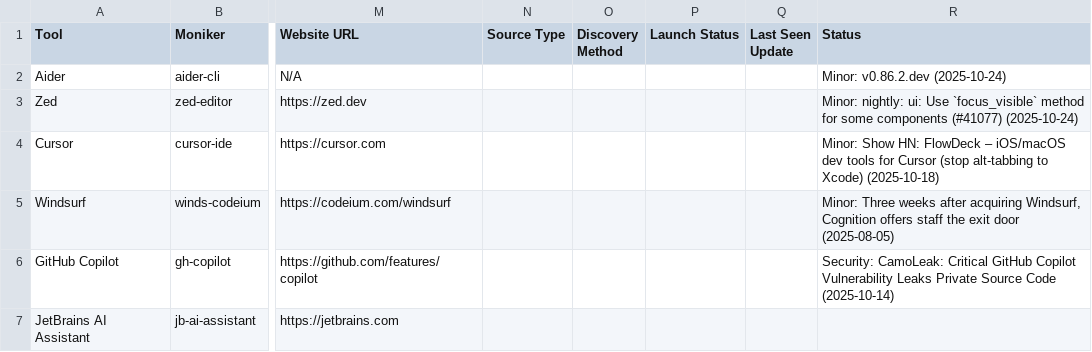
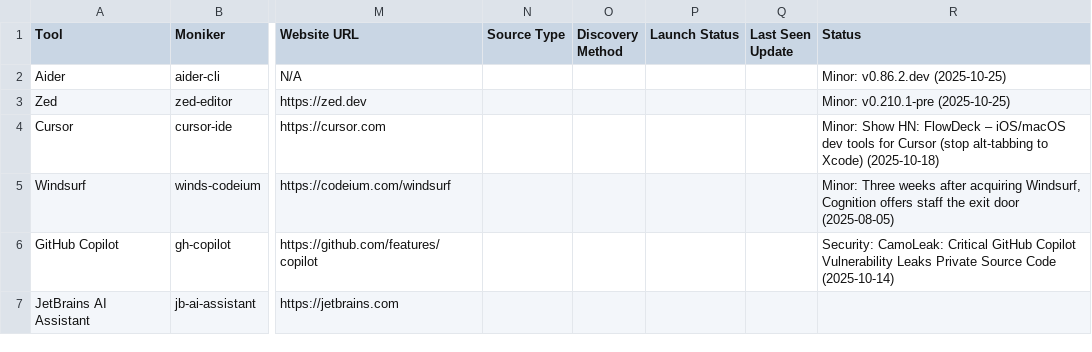
Before and after one commit to uberpu-ntiva/prindle-sprick-ai, a CSV file: data/tools.csv, drawn as a sheet; only a part is shown, gaps mark what is left out; the diff covers the shown part only; the diff names each change by its address in the sheet, - before the commit and + after, or states it on an @@ line.

```diff
--- a/data/tools.csv
+++ b/data/tools.csv
-R2 (Status): Minor: v0.86.2.dev (2025-10-24)
+R2 (Status): Minor: v0.86.2.dev (2025-10-25)
-R3 (Status): Minor: nightly: ui: Use `focus_visible` method for some components (#41077) (2025-10-24)
+R3 (Status): Minor: v0.210.1-pre (2025-10-25)
```
Also changed, not shown: 10 added rows and 7 edited cells elsewhere in this file, 10 other files.
